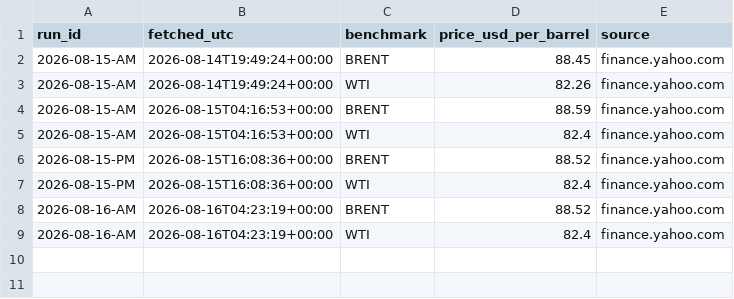
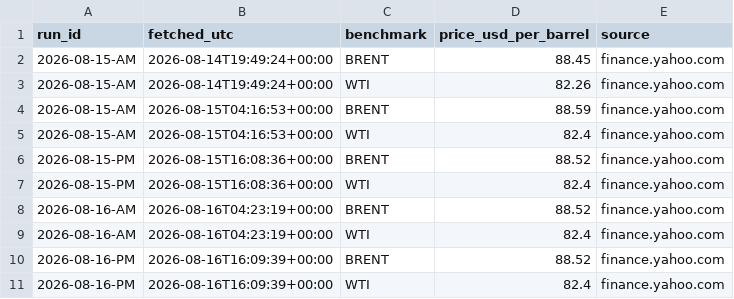
Before and after one commit to UrsaCode/oilprice, a CSV file: data/csv/international.csv, drawn as a sheet; the diff names each change by its address in the sheet, - before the commit and + after, or states it on an @@ line.

```diff
--- a/data/csv/international.csv
+++ b/data/csv/international.csv
+row 10: 2026-08-16-PM | 2026-08-16T16:09:39+00:00 | BRENT | 88.52 | finance.yahoo.com
+row 11: 2026-08-16-PM | 2026-08-16T16:09:39+00:00 | WTI | 82.4 | finance.yahoo.com
```
Also changed, not shown: 2 other files.
